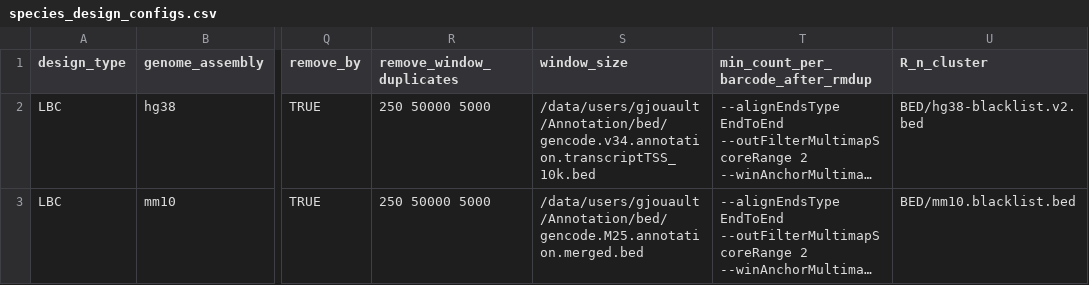
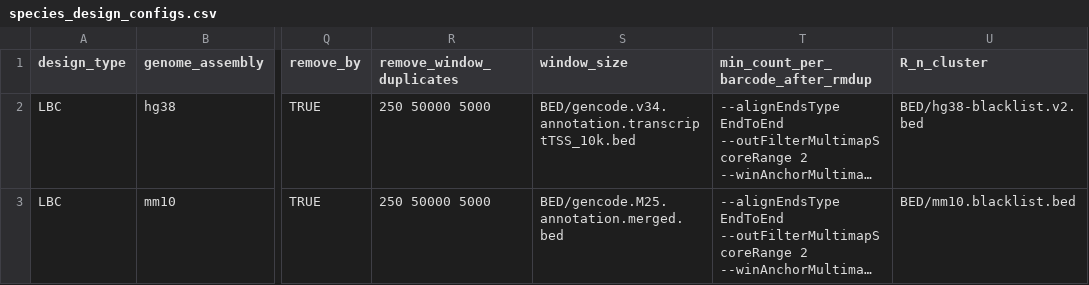
Before and after one commit to vallotlab/scChIPseq_DataEngineering, a CSV file: species_design_configs.csv, drawn as a sheet; only a part is shown, gaps mark what is left out; long unchanged cells end in …; the diff names each change by its address in the sheet, - before the commit and + after, or states it on an @@ line.

```diff
--- a/species_design_configs.csv
+++ b/species_design_configs.csv
-S2 (window_size): /data/users/gjouault/Annotation/bed/gencode.v34.annotation.transcriptTSS_10k.bed
+S2 (window_size): BED/gencode.v34.annotation.transcriptTSS_10k.bed
-S3 (window_size): /data/users/gjouault/Annotation/bed/gencode.M25.annotation.merged.bed
+S3 (window_size): BED/gencode.M25.annotation.merged.bed
```
Also changed, not shown: 2 other files.
